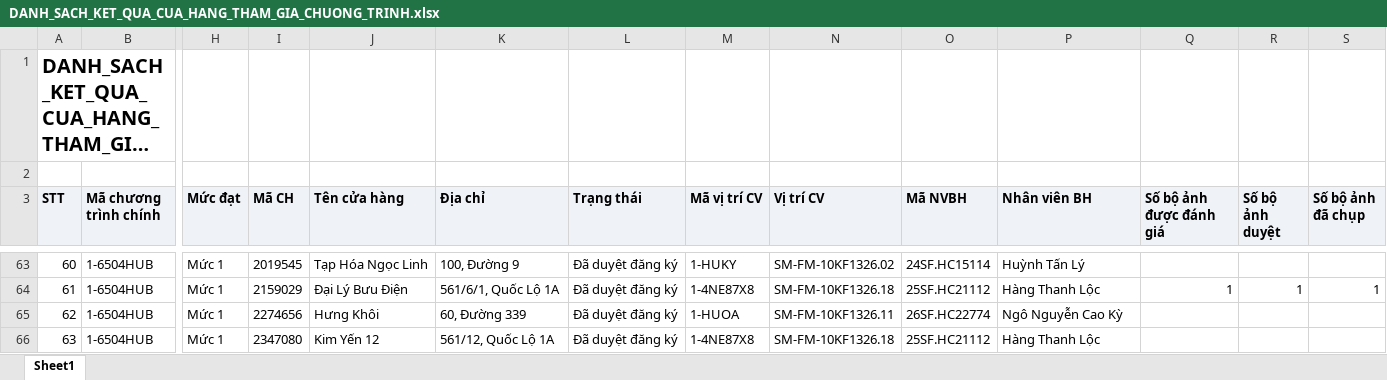
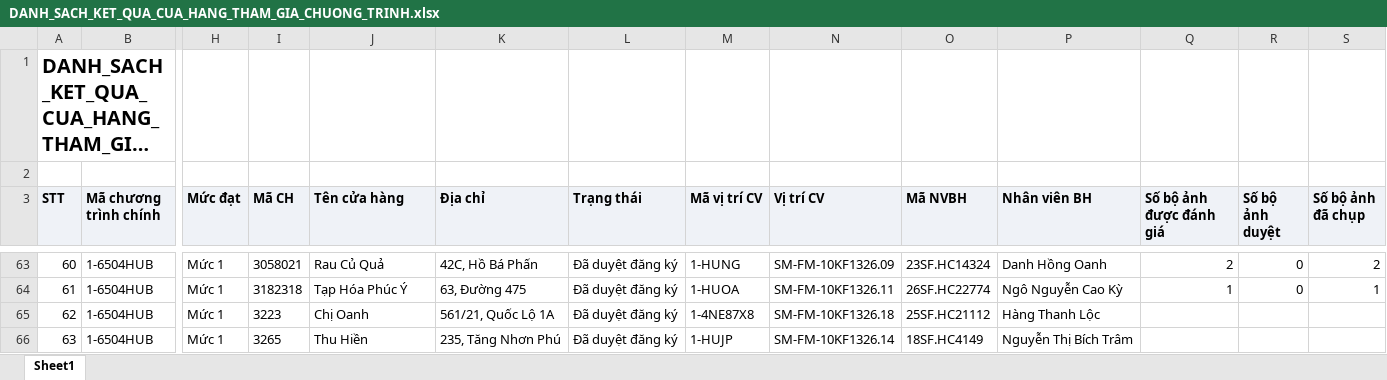
Before and after one commit to Tantt2026/Dashboard-Masan, an Excel workbook: data/Thang11/DANH_SACH_KET_QUA_CUA_HANG_THAM_GIA_CHUONG_TRINH.xlsx, sheet Sheet1, drawn as a sheet; only a part is shown, gaps mark what is left out; long unchanged cells end in …; values as stored, in another font and other column widths than the file's, no borders; the diff covers the shown part only; the diff names each change by its address in the sheet, - before the commit and + after, or states it on an @@ line.

```diff
--- a/data/Thang11/DANH_SACH_KET_QUA_CUA_HANG_THAM_GIA_CHUONG_TRINH.xlsx (sheet Sheet1)
+++ b/data/Thang11/DANH_SACH_KET_QUA_CUA_HANG_THAM_GIA_CHUONG_TRINH.xlsx (sheet Sheet1)
-I63 (Mã CH): 2019545
+I63 (Mã CH): 3058021
-J63 (Tên cửa hàng): Tạp Hóa Ngọc Linh
+J63 (Tên cửa hàng): Rau Củ Quả
-K63 (Địa chỉ): 100, Đường 9
+K63 (Địa chỉ): 42C, Hồ Bá Phấn
-M63 (Mã vị trí CV): 1-HUKY
+M63 (Mã vị trí CV): 1-HUNG
-N63 (Vị trí CV): SM-FM-10KF1326.02
+N63 (Vị trí CV): SM-FM-10KF1326.09
-O63 (Mã NVBH): 24SF.HC15114
+O63 (Mã NVBH): 23SF.HC14324
-P63 (Nhân viên BH): Huỳnh Tấn Lý
+P63 (Nhân viên BH): Danh Hồng Oanh
-Q63 (Số bộ ảnh được đánh giá): (empty)
+Q63 (Số bộ ảnh được đánh giá): 2
-R63 (Số bộ ảnh duyệt): (empty)
+R63 (Số bộ ảnh duyệt): 0
-S63 (Số bộ ảnh đã chụp): (empty)
+S63 (Số bộ ảnh đã chụp): 2
-I64 (Mã CH): 2159029
+I64 (Mã CH): 3182318
-J64 (Tên cửa hàng): Đại Lý Bưu Điện
+J64 (Tên cửa hàng): Tạp Hóa Phúc Ý
-K64 (Địa chỉ): 561/6/1, Quốc Lộ 1A
+K64 (Địa chỉ): 63, Đường 475
-M64 (Mã vị trí CV): 1-4NE87X8
+M64 (Mã vị trí CV): 1-HUOA
-N64 (Vị trí CV): SM-FM-10KF1326.18
+N64 (Vị trí CV): SM-FM-10KF1326.11
-O64 (Mã NVBH): 25SF.HC21112
+O64 (Mã NVBH): 26SF.HC22774
-P64 (Nhân viên BH): Hàng Thanh Lộc
+P64 (Nhân viên BH): Ngô Nguyễn Cao Kỳ
-R64 (Số bộ ảnh duyệt): 1
+R64 (Số bộ ảnh duyệt): 0
-I65 (Mã CH): 2274656
+I65 (Mã CH): 3223
-J65 (Tên cửa hàng): Hưng Khôi
+J65 (Tên cửa hàng): Chị Oanh
-K65 (Địa chỉ): 60, Đường 339
+K65 (Địa chỉ): 561/21, Quốc Lộ 1A
-M65 (Mã vị trí CV): 1-HUOA
+M65 (Mã vị trí CV): 1-4NE87X8
-N65 (Vị trí CV): SM-FM-10KF1326.11
+N65 (Vị trí CV): SM-FM-10KF1326.18
-O65 (Mã NVBH): 26SF.HC22774
+O65 (Mã NVBH): 25SF.HC21112
-P65 (Nhân viên BH): Ngô Nguyễn Cao Kỳ
+P65 (Nhân viên BH): Hàng Thanh Lộc
-I66 (Mã CH): 2347080
+I66 (Mã CH): 3265
-J66 (Tên cửa hàng): Kim Yến 12
+J66 (Tên cửa hàng): Thu Hiền
-K66 (Địa chỉ): 561/12, Quốc Lộ 1A
+K66 (Địa chỉ): 235, Tăng Nhơn Phú
-M66 (Mã vị trí CV): 1-4NE87X8
+M66 (Mã vị trí CV): 1-HUJP
-N66 (Vị trí CV): SM-FM-10KF1326.18
+N66 (Vị trí CV): SM-FM-10KF1326.14
-O66 (Mã NVBH): 25SF.HC21112
+O66 (Mã NVBH): 18SF.HC4149
-P66 (Nhân viên BH): Hàng Thanh Lộc
+P66 (Nhân viên BH): Nguyễn Thị Bích Trâm
```
Also changed, not shown: 646 edited cells elsewhere in this sheet, data/Thang11/DanhSachChiTietDonHang.xlsx, data/Thang11/DanhSachLichViengTham.xlsx, 1 other file.
